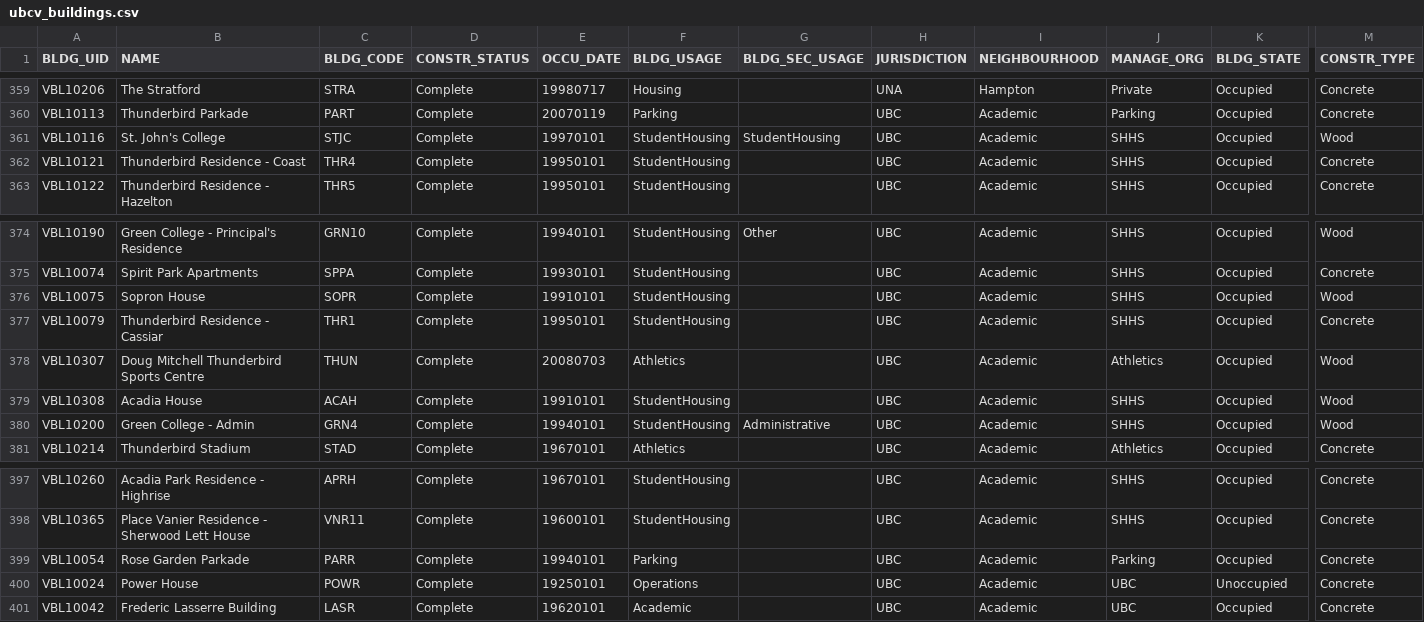
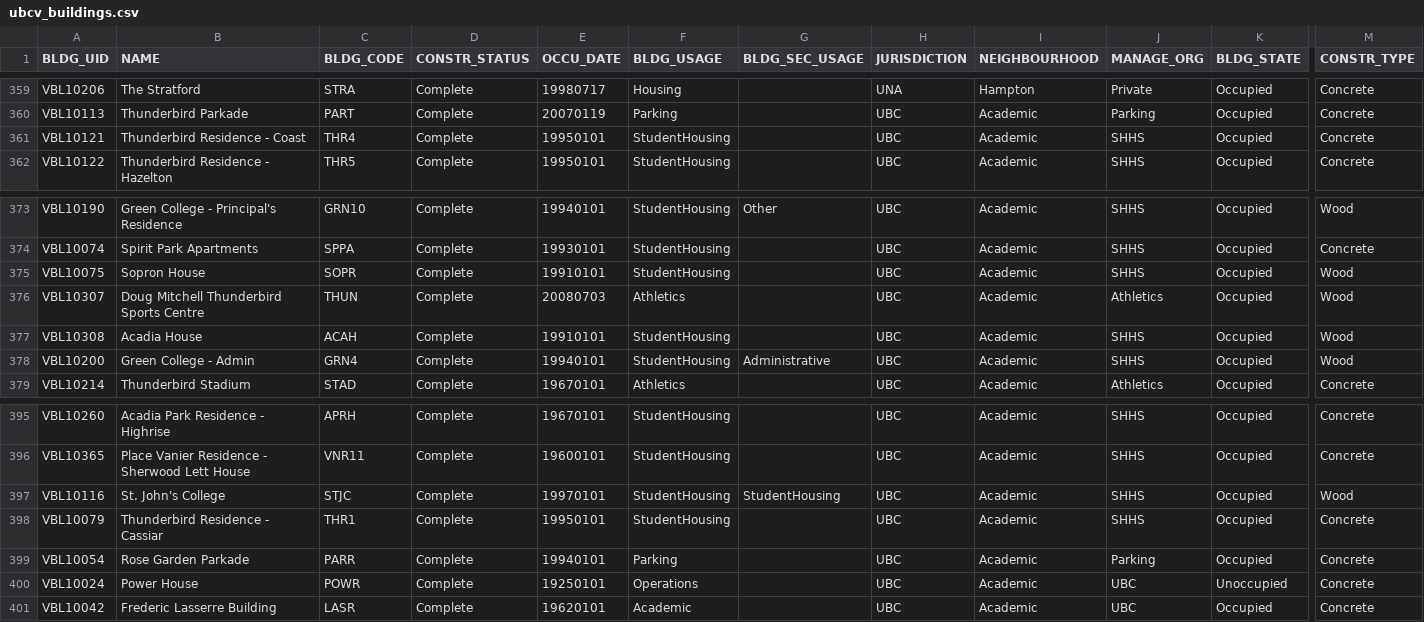
Before and after one commit to UBCGeodata/ubc-geospatial-opendata, a CSV file: ubcv/locations/csv/ubcv_buildings.csv, drawn as a sheet; only a part is shown, gaps mark what is left out; removed rows and columns are numbered as before the commit, all else as after; rows hold the shown columns only; the diff names each change by its address in the sheet, - before the commit and + after, or states it on an @@ line.

```diff
--- a/ubcv/locations/csv/ubcv_buildings.csv
+++ b/ubcv/locations/csv/ubcv_buildings.csv
-row 361: VBL10116 | St. John's College | STJC | Complete | 19970101 | StudentHousing | StudentHousing | UBC | Academic | SHHS | Occupied | Wood
-row 377: VBL10079 | Thunderbird Residence - Cassiar | THR1 | Complete | 19950101 | StudentHousing |  | UBC | Academic | SHHS | Occupied | Concrete
+row 397: VBL10116 | St. John's College | STJC | Complete | 19970101 | StudentHousing | StudentHousing | UBC | Academic | SHHS | Occupied | Wood
+row 398: VBL10079 | Thunderbird Residence - Cassiar | THR1 | Complete | 19950101 | StudentHousing |  | UBC | Academic | SHHS | Occupied | Concrete
```
Also changed, not shown: ubcv/locations/csv/ubcv_address.csv, ubcv/locations/csv/ubcv_buildings_simple.csv, 2 other files.
